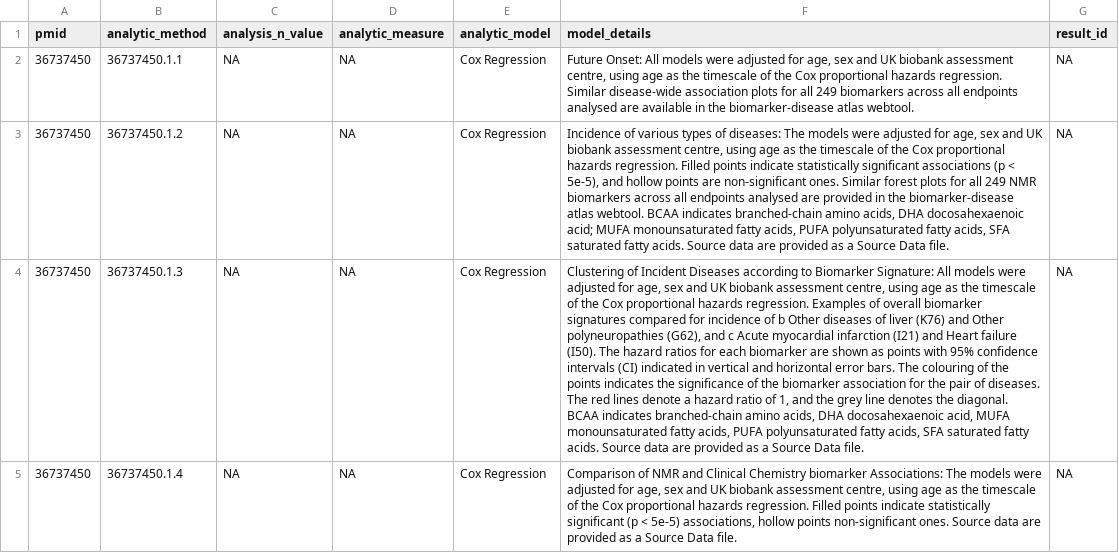
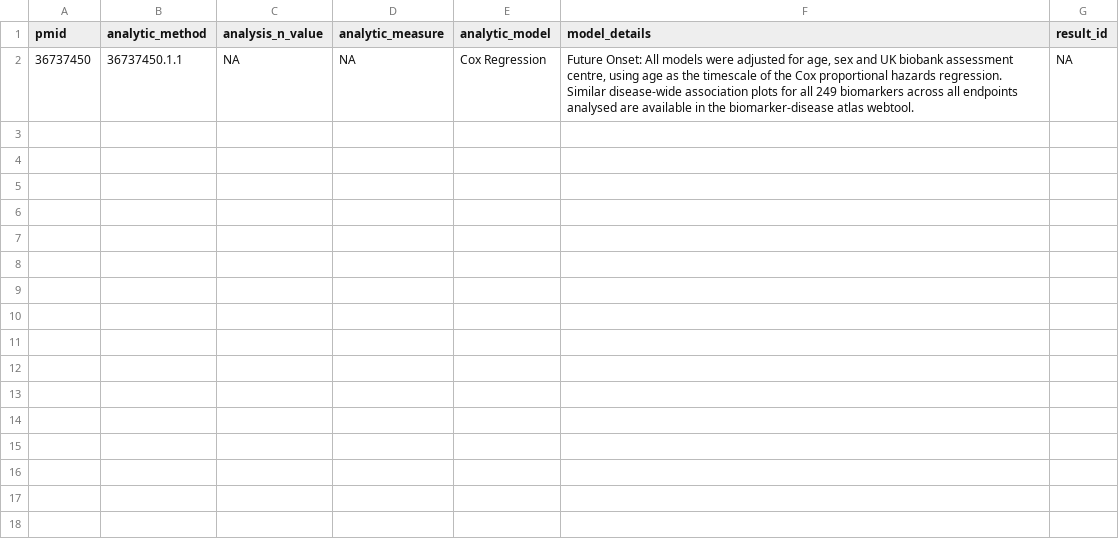
Before and after one commit to madhansubra19-sketch/neo4j-data, a CSV file: HeliJulkunen_36737450_Analytic_Methods_Table.csv, drawn as a sheet; only a part is shown; the diff covers the shown part only; the diff names each change by its address in the sheet, - before the commit and + after, or states it on an @@ line.

Commit message:
Add files via upload
update

```diff
--- a/HeliJulkunen_36737450_Analytic_Methods_Table.csv
+++ b/HeliJulkunen_36737450_Analytic_Methods_Table.csv
-row 3: 36737450 | 36737450.1.2 | NA | NA | Cox Regression | Incidence of various types of diseases: The models were adjusted for age, sex and UK biobank assessment centre, using age as the timescale of the Cox proportional hazards regression. Filled points indicate statistically significant associations (p < 5e-5), and hollow points are non-significant ones. Similar forest plots for all 249 NMR biomarkers across all endpoints analysed are provided in the biomarker-disease atlas webtool. BCAA indicates branched-chain amino acids, DHA docosahexaenoic acid; MUFA monounsaturated fatty acids, PUFA polyunsaturated fatty acids, SFA saturated fatty acids. Source data are provided as a Source Data file. | NA
-row 4: 36737450 | 36737450.1.3 | NA | NA | Cox Regression | Clustering of Incident Diseases according to Biomarker Signature: All models were adjusted for age, sex and UK biobank assessment centre, using age as the timescale of the Cox proportional hazards regression. Examples of overall biomarker signatures compared for incidence of b Other diseases of liver (K76) and Other polyneuropathies (G62), and c Acute myocardial infarction (I21) and Heart failure (I50). The hazard ratios for each biomarker are shown as points with 95% confidence intervals (CI) indicated in vertical and horizontal error bars. The colouring of the points indicates the significance of the biomarker association for the pair of diseases. The red lines denote a hazard ratio of 1, and the grey line denotes the diagonal. BCAA indicates branched-chain amino acids, DHA docosahexaenoic acid, MUFA monounsaturated fatty acids, PUFA polyunsaturated fatty acids, SFA saturated fatty acids. Source data are provided as a Source Data file. | NA
-row 5: 36737450 | 36737450.1.4 | NA | NA | Cox Regression | Comparison of NMR and Clinical Chemistry biomarker Associations: The models were adjusted for age, sex and UK biobank assessment centre, using age as the timescale of the Cox proportional hazards regression. Filled points indicate statistically significant (p < 5e-5) associations, hollow points non-significant ones. Source data are provided as a Source Data file. | NA
```
Also changed, not shown: 2 removed rows elsewhere in this file.
